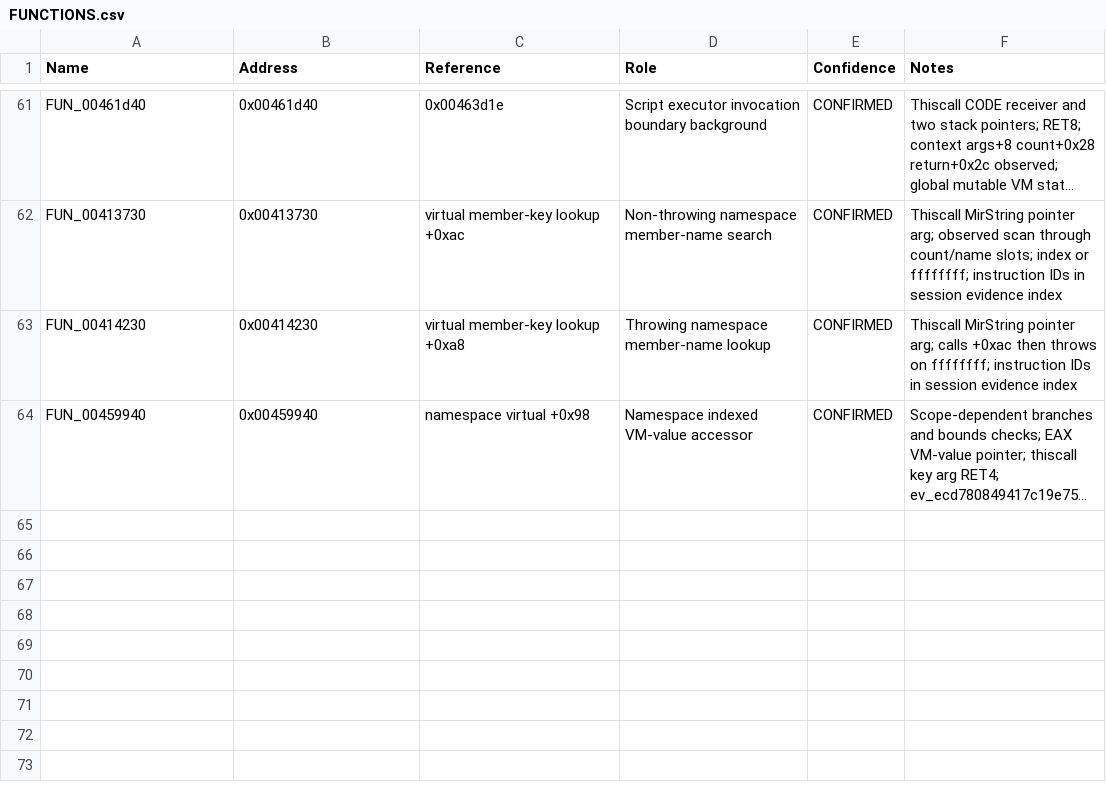
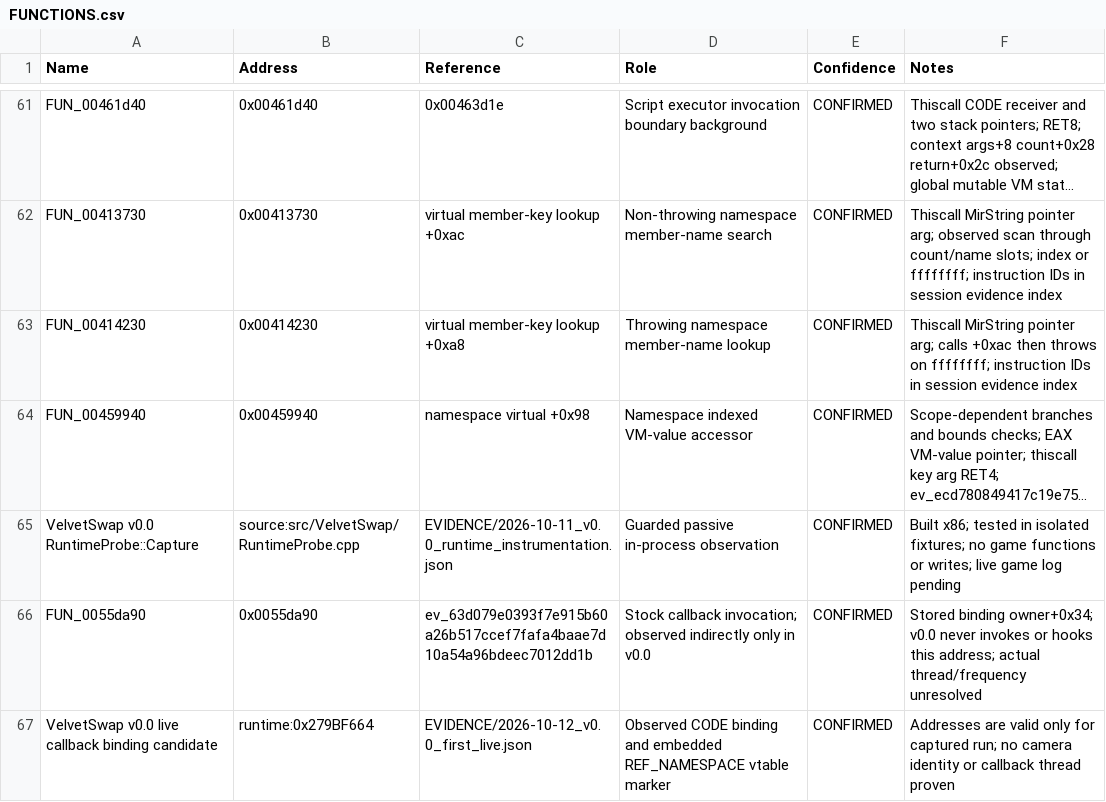
Before and after one commit to rr9889/VelvetAssassinModdingExperiment, a CSV file: FUNCTIONS.csv, drawn as a sheet; only a part is shown, gaps mark what is left out; long unchanged cells end in …; the diff names each change by its address in the sheet, - before the commit and + after, or states it on an @@ line.

Commit message:
Add VelvetSwap v0.0 and first verified live runtime capture

```diff
--- a/FUNCTIONS.csv
+++ b/FUNCTIONS.csv
+row 65: VelvetSwap v0.0 RuntimeProbe::Capture | source:src/VelvetSwap/RuntimeProbe.cpp | EVIDENCE/2026-10-11_v0.0_runtime_instrumentation.json | Guarded passive in-process observation | CONFIRMED | Built x86; tested in isolated fixtures; no game functions or writes; live game log pending
+row 66: FUN_0055da90 | 0x0055da90 | ev_63d079e0393f7e915b60a26b517ccef7fafa4baae7d10a54a96bdeec7012dd1b | Stock callback invocation; observed indirectly only in v0.0 | CONFIRMED | Stored binding owner+0x34; v0.0 never invokes or hooks this address; actual thread/frequency unresolved
+row 67: VelvetSwap v0.0 live callback binding candidate | runtime:0x279BF664 | EVIDENCE/2026-10-12_v0.0_first_live.json | Observed CODE binding and embedded REF_NAMESPACE vtable marker | CONFIRMED | Addresses are valid only for captured run; no camera identity or callback thread proven
```
Also changed, not shown: 22 other files.
